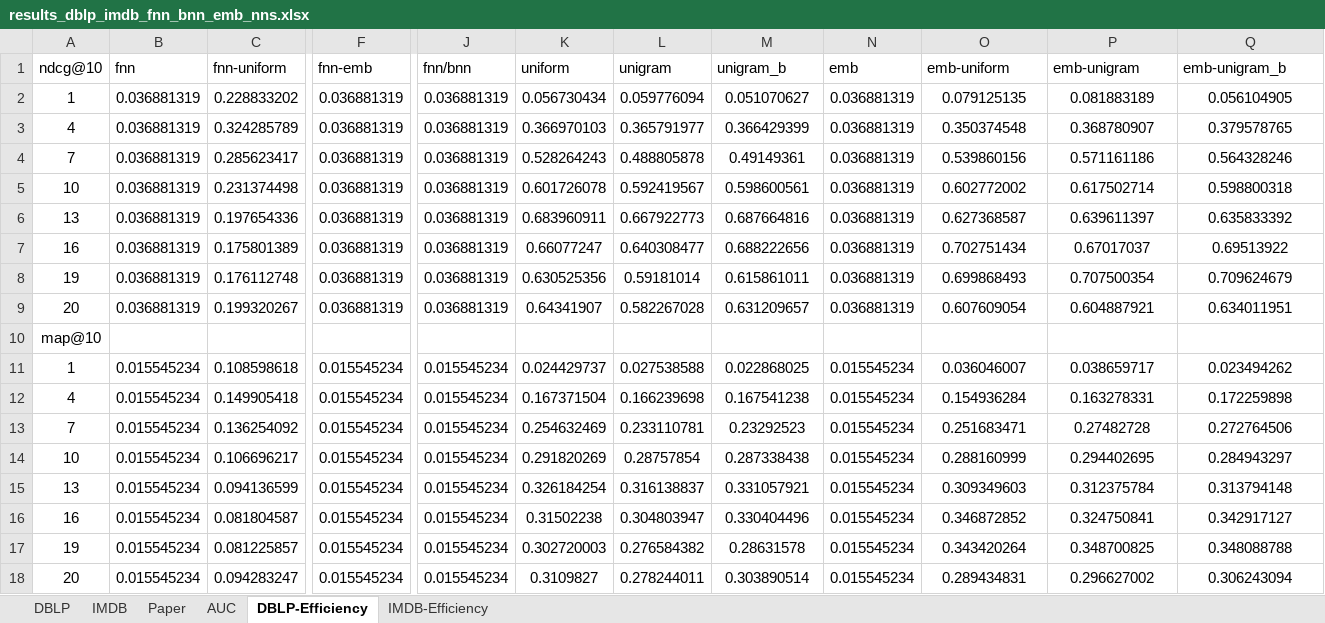
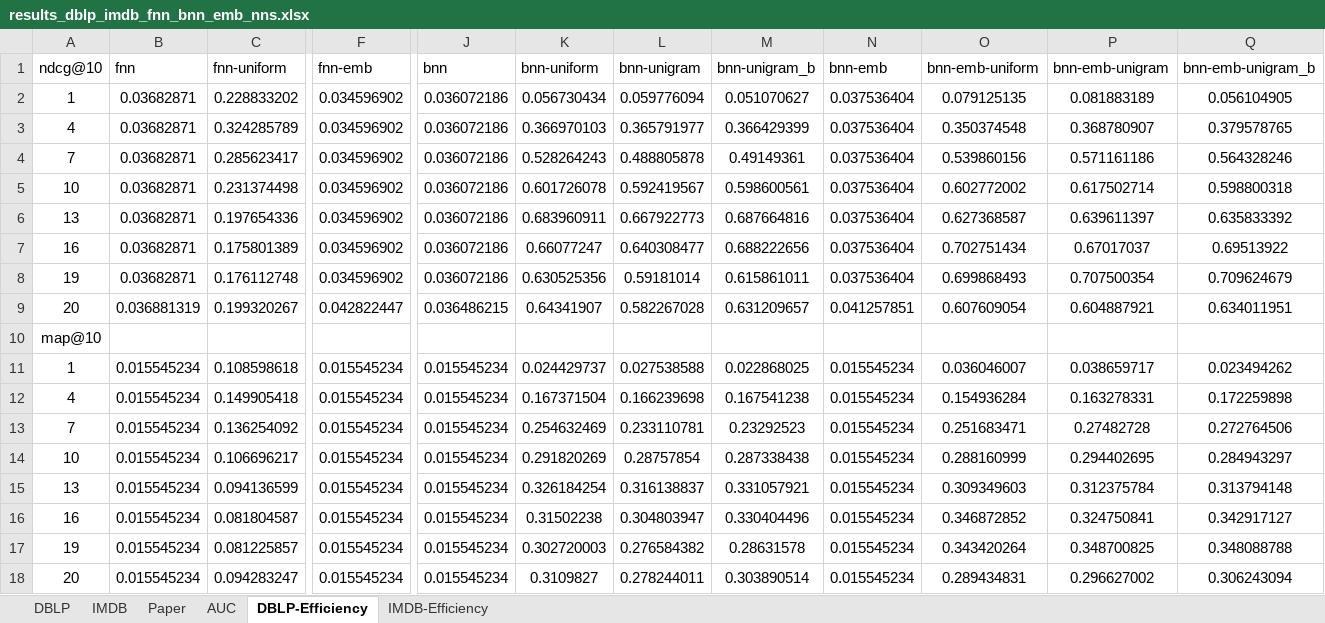
Before and after one commit to fani-lab/OpeNTF, an Excel workbook: output/results_dblp_imdb_fnn_bnn_emb_nns.xlsx, sheet DBLP-Efficiency, drawn as a sheet; only a part is shown, gaps mark what is left out; values as stored, in another font and other column widths than the file's, no borders; charts and pictures not drawn; the diff names each change by its address in the sheet, - before the commit and + after, or states it on an @@ line.

```diff
--- a/output/results_dblp_imdb_fnn_bnn_emb_nns.xlsx (sheet DBLP-Efficiency)
+++ b/output/results_dblp_imdb_fnn_bnn_emb_nns.xlsx (sheet DBLP-Efficiency)
-J1: fnn/bnn
+J1: bnn
-K1: uniform
+K1: bnn-uniform
-L1: unigram
+L1: bnn-unigram
-M1: unigram_b
+M1: bnn-unigram_b
-N1: emb
+N1: bnn-emb
-O1: emb-uniform
+O1: bnn-emb-uniform
-P1: emb-unigram
+P1: bnn-emb-unigram
-Q1: emb-unigram_b
+Q1: bnn-emb-unigram_b
-B2:B8 (fnn): 0.036881319
+B2:B8 (fnn): 0.03682871
-F2:F8 (fnn-emb): 0.036881319
+F2:F8 (fnn-emb): 0.034596902
-J2:J8 (bnn): 0.036881319
+J2:J8 (bnn): 0.036072186
-N2:N8 (bnn-emb): 0.036881319
+N2:N8 (bnn-emb): 0.037536404
-F9 (fnn-emb): 0.036881319
+F9 (fnn-emb): 0.042822447
-J9 (bnn): 0.036881319
+J9 (bnn): 0.036486215
-N9 (bnn-emb): 0.036881319
+N9 (bnn-emb): 0.041257851
```
Also changed, not shown: sheet IMDB-Efficiency, charts or pictures, 2 other files.
